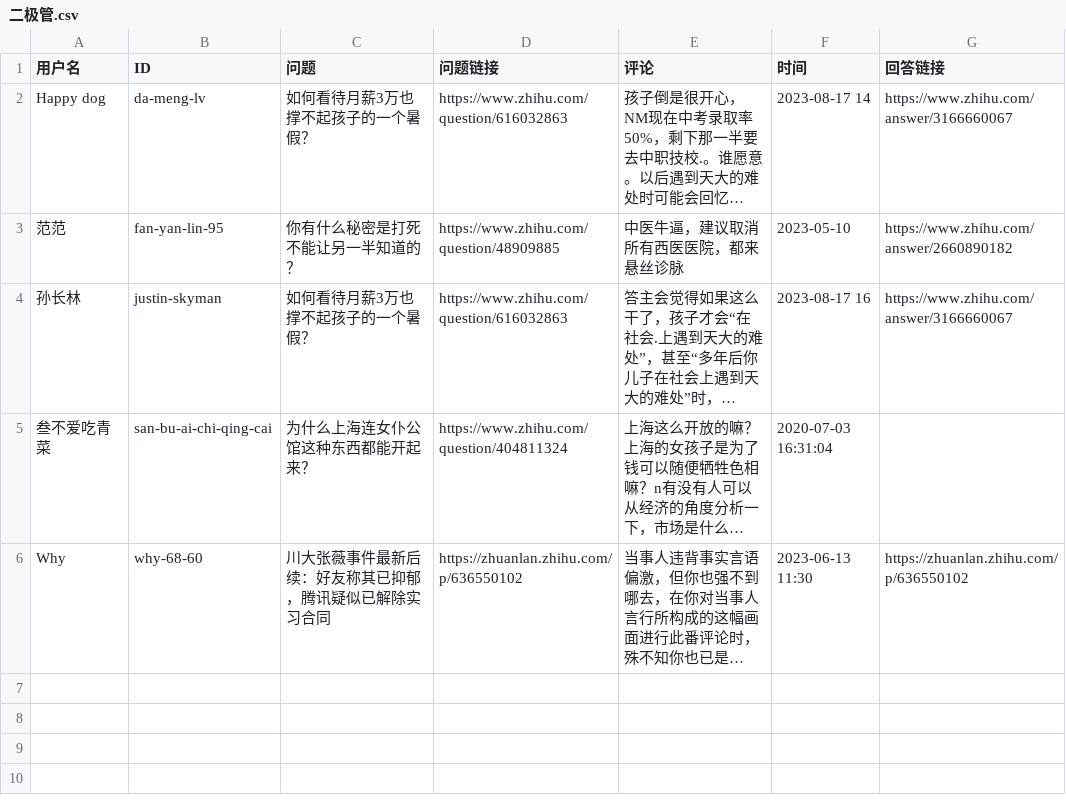
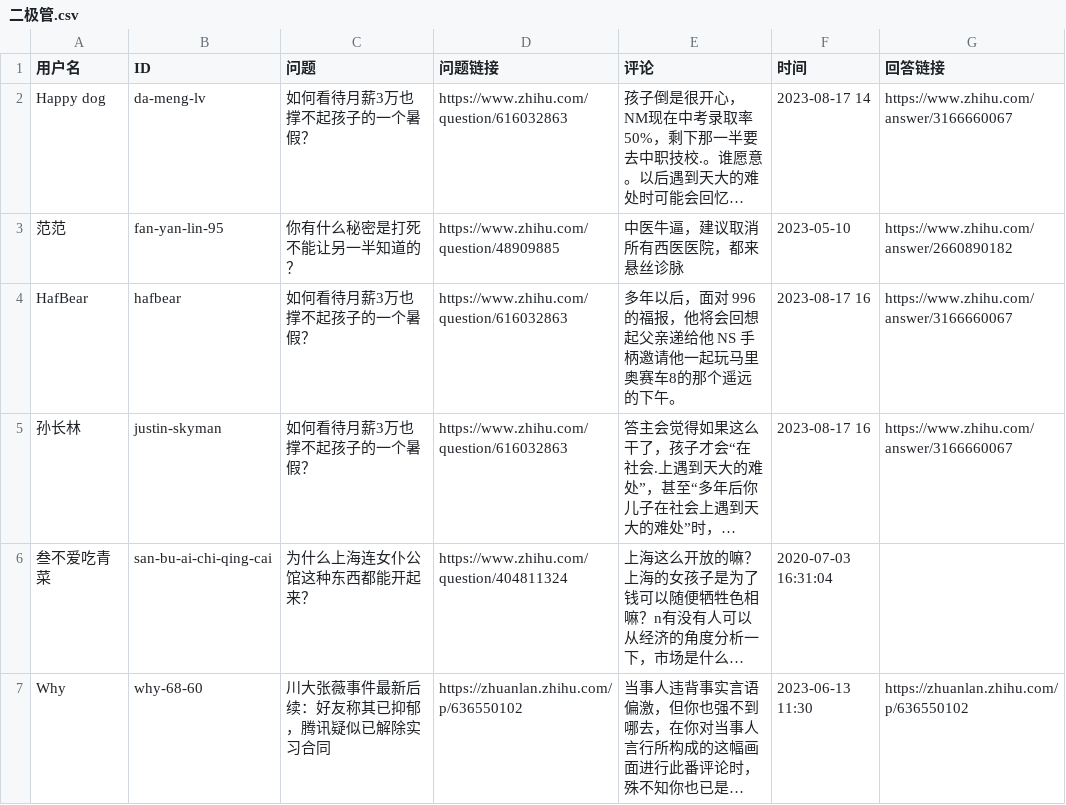
Before and after one commit to blacklisting/zhihu, a CSV file: 二极管.csv, drawn as a sheet; long unchanged cells end in …; the diff names each change by its address in the sheet, - before the commit and + after, or states it on an @@ line.

Commit message:
Update with a comment just seen.

```diff
--- a/二极管.csv
+++ b/二极管.csv
+row 4: HafBear | hafbear | 如何看待月薪3万也撑不起孩子的一个暑假？ | https://www.zhihu.com/question/616032863 | 多年以后，面对 996 的福报，他将会回想起父亲递给他 NS 手柄邀请他一起玩马里奥赛车8的那个遥远的下午。 | 2023-08-17 16 | https://www.zhihu.com/answer/3166660067
```
